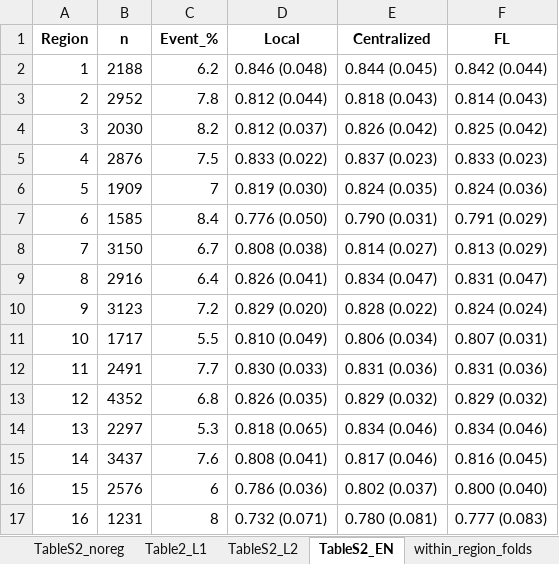
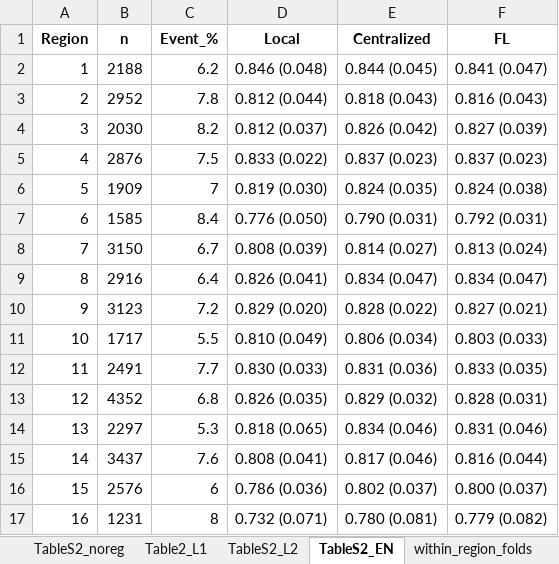
Before and after one commit to kkmmmmm/Federated-learning, an Excel workbook: outputs/results.xlsx, sheet TableS2_EN, drawn as a sheet; values as stored, in another font and other column widths than the file's, no borders; the diff names each change by its address in the sheet, - before the commit and + after, or states it on an @@ line.

```diff
--- a/outputs/results.xlsx (sheet TableS2_EN)
+++ b/outputs/results.xlsx (sheet TableS2_EN)
-F2 (FL): 0.842 (0.044)
+F2 (FL): 0.841 (0.047)
-F3 (FL): 0.814 (0.043)
+F3 (FL): 0.816 (0.043)
-F4 (FL): 0.825 (0.042)
+F4 (FL): 0.827 (0.039)
-F5 (FL): 0.833 (0.023)
+F5 (FL): 0.837 (0.023)
-F6 (FL): 0.824 (0.036)
+F6 (FL): 0.824 (0.038)
-F7 (FL): 0.791 (0.029)
+F7 (FL): 0.792 (0.031)
-D8 (Local): 0.808 (0.038)
+D8 (Local): 0.808 (0.039)
-F8 (FL): 0.813 (0.029)
+F8 (FL): 0.813 (0.024)
-F9 (FL): 0.831 (0.047)
+F9 (FL): 0.834 (0.047)
-F10 (FL): 0.824 (0.024)
+F10 (FL): 0.827 (0.021)
-F11 (FL): 0.807 (0.031)
+F11 (FL): 0.803 (0.033)
-F12 (FL): 0.831 (0.036)
+F12 (FL): 0.833 (0.035)
-F13 (FL): 0.829 (0.032)
+F13 (FL): 0.828 (0.031)
-F14 (FL): 0.834 (0.046)
+F14 (FL): 0.831 (0.046)
-F15 (FL): 0.816 (0.045)
+F15 (FL): 0.816 (0.044)
-F16 (FL): 0.800 (0.040)
+F16 (FL): 0.800 (0.037)
-F17 (FL): 0.777 (0.083)
+F17 (FL): 0.779 (0.082)
```
Also changed, not shown: sheet between_region, sheet within_region_folds, sheet coefficients, sheet FL_convergence, sheet PCA_EN, sheet PCA_L1, 4 more sheets, outputs/AUROC.xlsx, outputs/PCA.xlsx, 40 other files.
